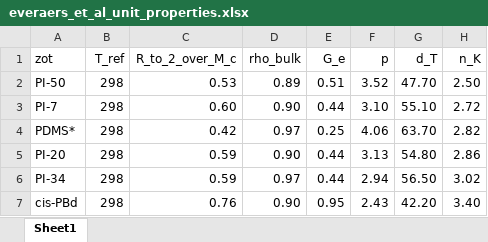
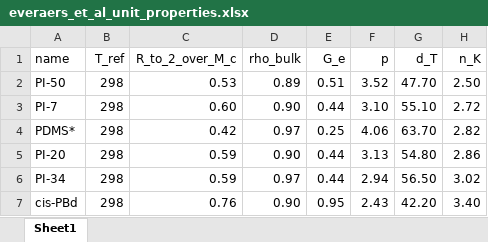
Before and after one commit to GenieTim/pylimer-tools, an Excel workbook: src/pylimer_tools/data/everaers_et_al_unit_properties.xlsx, sheet Sheet1, drawn as a sheet; only a part is shown; values as stored, in another font and other column widths than the file's, no borders; the diff names each change by its address in the sheet, - before the commit and + after, or states it on an @@ line.

```diff
--- a/src/pylimer_tools/data/everaers_et_al_unit_properties.xlsx (sheet Sheet1)
+++ b/src/pylimer_tools/data/everaers_et_al_unit_properties.xlsx (sheet Sheet1)
-A1: zot
+A1: name
```
Also changed, not shown: 6 other files.
